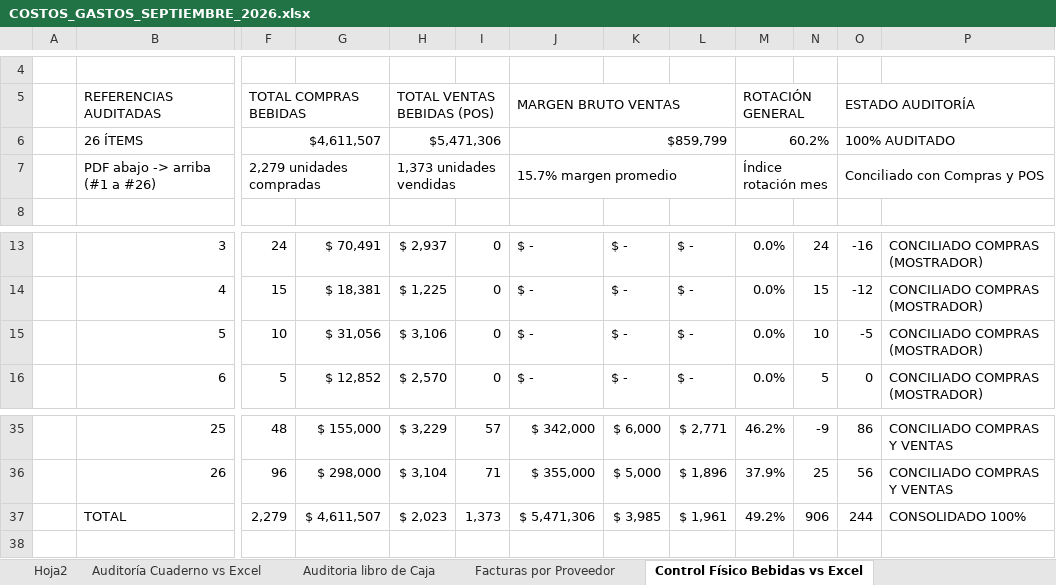
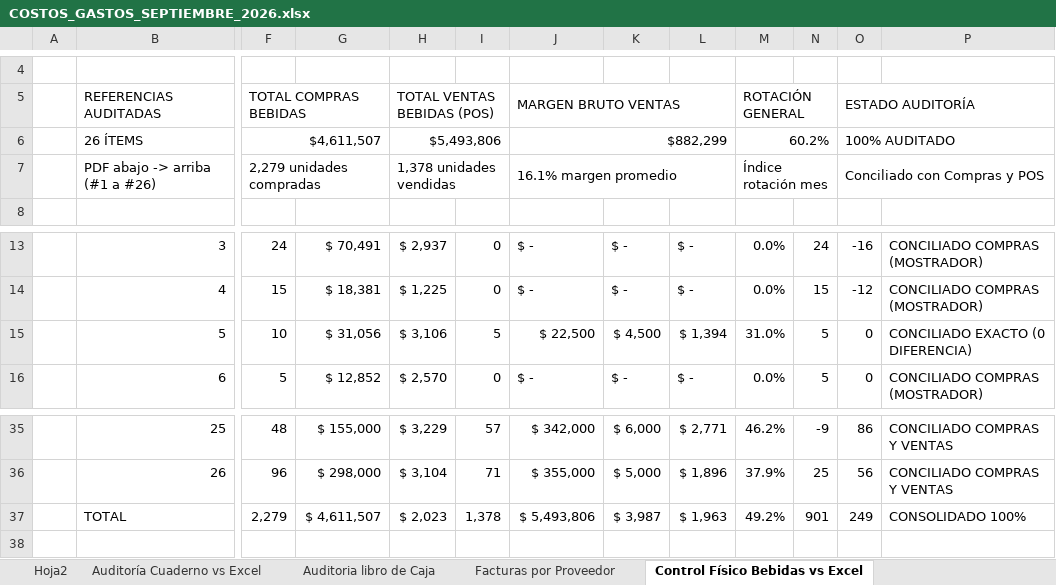
Before and after one commit to jungle13/costos_finca, an Excel workbook: SEPTIEMBRE 2026/COSTOS_GASTOS_SEPTIEMBRE_2026.xlsx, sheet Control Físico Bebidas vs Excel, drawn as a sheet; only a part is shown, gaps mark what is left out; values as stored, in another font and other column widths than the file's, no cell formats; the diff names each change by its address in the sheet, - before the commit and + after, or states it on an @@ line.

Commit message:
fix: agregar ventas de avena (5 und, ,500) en tabla 1 de auditoria bebidas

```diff
--- a/SEPTIEMBRE 2026/COSTOS_GASTOS_SEPTIEMBRE_2026.xlsx (sheet Control Físico Bebidas vs Excel)
+++ b/SEPTIEMBRE 2026/COSTOS_GASTOS_SEPTIEMBRE_2026.xlsx (sheet Control Físico Bebidas vs Excel)
-H6: $5,471,306
+H6: $5,493,806
-J6: $859,799
+J6: $882,299
-H7: 1,373 unidades vendidas
+H7: 1,378 unidades vendidas
-J7: 15.7% margen promedio
+J7: 16.1% margen promedio
-I15: 0
+I15: 5
-J15: $ -
+J15: $ 22,500
-K15: $ -
+K15: $ 4,500
-L15: $ -
+L15: $ 1,394
-M15: 0.0%
+M15: 31.0%
-N15: 10
+N15: 5
-O15: -5
+O15: 0
-P15: CONCILIADO COMPRAS (MOSTRADOR)
+P15: CONCILIADO EXACTO (0 DIFERENCIA)
-I37: 1,373
+I37: 1,378
-J37: $ 5,471,306
+J37: $ 5,493,806
-K37: $ 3,985
+K37: $ 3,987
-L37: $ 1,961
+L37: $ 1,963
-N37: 906
+N37: 901
-O37: 244
+O37: 249
```
Also changed, not shown: cell formats.
